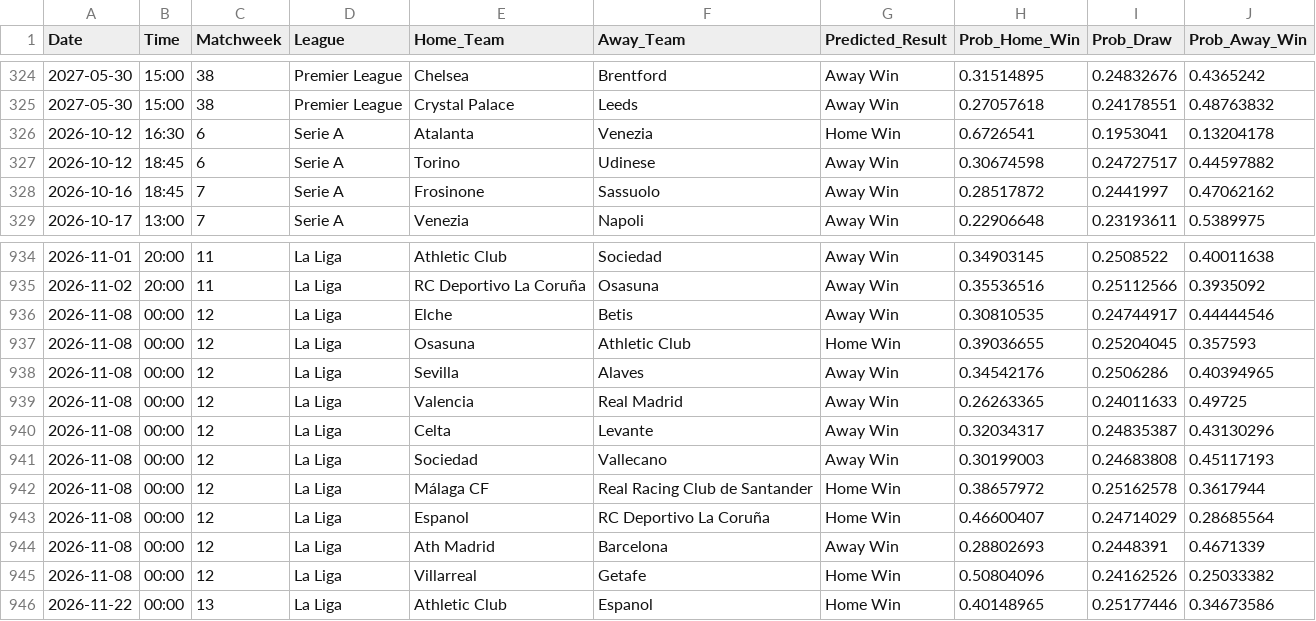
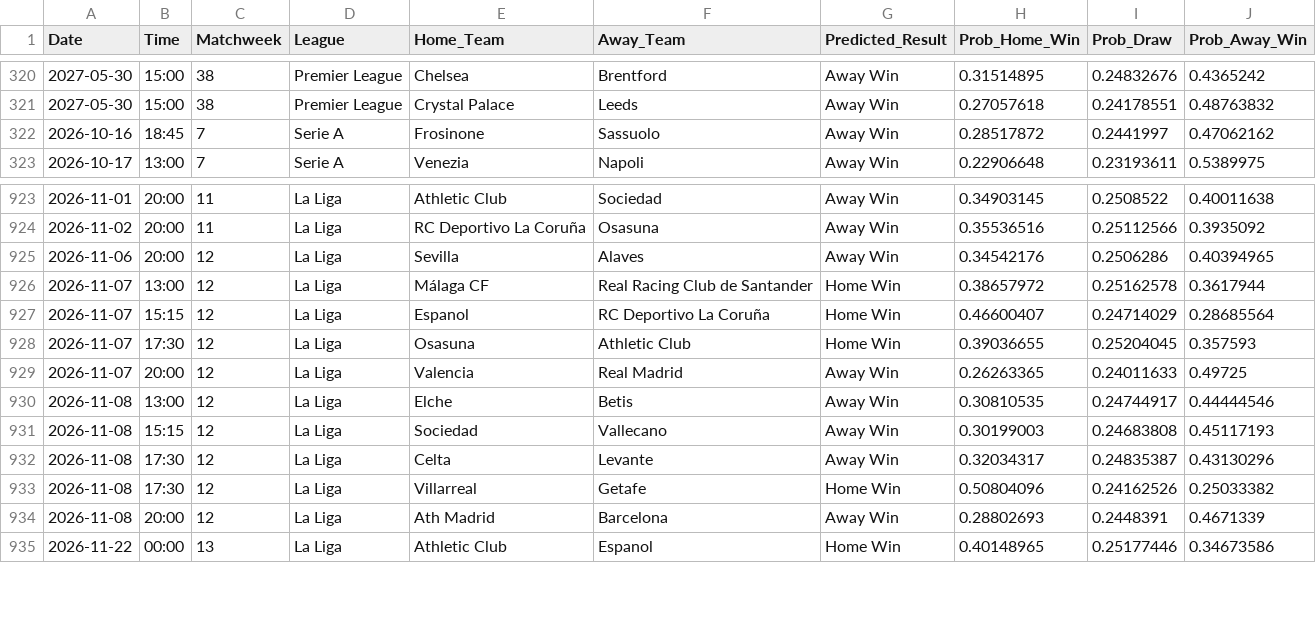
Before and after one commit to tl0375/PredictingFootballMatchesWorkflow, a CSV file: Results.csv, drawn as a sheet; only a part is shown, gaps mark what is left out; the diff covers the shown part only.

```diff
--- a/Results.csv
+++ b/Results.csv
@@ -325,4 +321,2 @@ Date,Time,Matchweek,League,Home_Team,Away_Team,Predicted_Result,Prob_Home_Win,Pr
 2027-05-30,15:00,38,Premier League,Crystal Palace,Leeds,Away Win,0.27057618,0.24178551,0.48763832
-2026-10-12,16:30,6,Serie A,Atalanta,Venezia,Home Win,0.6726541,0.1953041,0.13204178
-2026-10-12,18:45,6,Serie A,Torino,Udinese,Away Win,0.30674598,0.24727517,0.44597882
 2026-10-16,18:45,7,Serie A,Frosinone,Sassuolo,Away Win,0.28517872,0.2441997,0.47062162
@@ -935,12 +924,12 @@ Date,Time,Matchweek,League,Home_Team,Away_Team,Predicted_Result,Prob_Home_Win,Pr
 2026-11-02,20:00,11,La Liga,RC Deportivo La Coruña,Osasuna,Away Win,0.35536516,0.25112566,0.3935092
-2026-11-08,00:00,12,La Liga,Elche,Betis,Away Win,0.30810535,0.24744917,0.44444546
-2026-11-08,00:00,12,La Liga,Osasuna,Athletic Club,Home Win,0.39036655,0.25204045,0.357593
-2026-11-08,00:00,12,La Liga,Sevilla,Alaves,Away Win,0.34542176,0.2506286,0.40394965
-2026-11-08,00:00,12,La Liga,Valencia,Real Madrid,Away Win,0.26263365,0.24011633,0.49725
-2026-11-08,00:00,12,La Liga,Celta,Levante,Away Win,0.32034317,0.24835387,0.43130296
-2026-11-08,00:00,12,La Liga,Sociedad,Vallecano,Away Win,0.30199003,0.24683808,0.45117193
-2026-11-08,00:00,12,La Liga,Málaga CF,Real Racing Club de Santander,Home Win,0.38657972,0.25162578,0.3617944
-2026-11-08,00:00,12,La Liga,Espanol,RC Deportivo La Coruña,Home Win,0.46600407,0.24714029,0.28685564
-2026-11-08,00:00,12,La Liga,Ath Madrid,Barcelona,Away Win,0.28802693,0.2448391,0.4671339
-2026-11-08,00:00,12,La Liga,Villarreal,Getafe,Home Win,0.50804096,0.24162526,0.25033382
+2026-11-06,20:00,12,La Liga,Sevilla,Alaves,Away Win,0.34542176,0.2506286,0.40394965
+2026-11-07,13:00,12,La Liga,Málaga CF,Real Racing Club de Santander,Home Win,0.38657972,0.25162578,0.3617944
+2026-11-07,15:15,12,La Liga,Espanol,RC Deportivo La Coruña,Home Win,0.46600407,0.24714029,0.28685564
+2026-11-07,17:30,12,La Liga,Osasuna,Athletic Club,Home Win,0.39036655,0.25204045,0.357593
+2026-11-07,20:00,12,La Liga,Valencia,Real Madrid,Away Win,0.26263365,0.24011633,0.49725
+2026-11-08,13:00,12,La Liga,Elche,Betis,Away Win,0.30810535,0.24744917,0.44444546
+2026-11-08,15:15,12,La Liga,Sociedad,Vallecano,Away Win,0.30199003,0.24683808,0.45117193
+2026-11-08,17:30,12,La Liga,Celta,Levante,Away Win,0.32034317,0.24835387,0.43130296
+2026-11-08,17:30,12,La Liga,Villarreal,Getafe,Home Win,0.50804096,0.24162526,0.25033382
+2026-11-08,20:00,12,La Liga,Ath Madrid,Barcelona,Away Win,0.28802693,0.2448391,0.4671339
 2026-11-22,00:00,13,La Liga,Athletic Club,Espanol,Home Win,0.40148965,0.25177446,0.34673586
```
Also changed, not shown: 9 removed rows elsewhere in this file, 1 other file.
